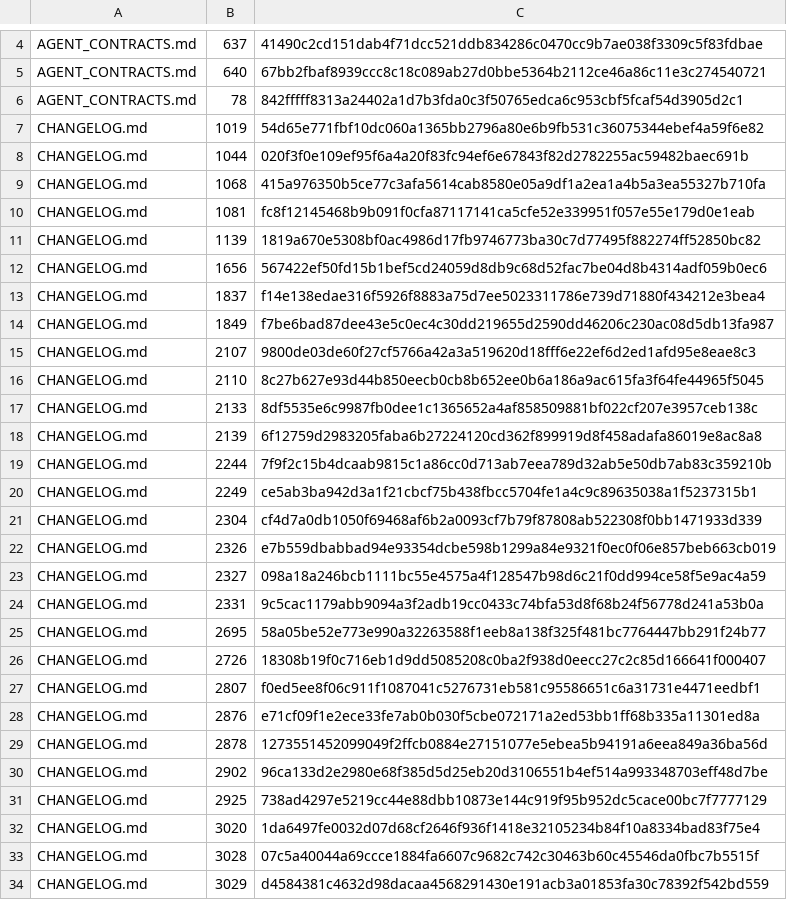
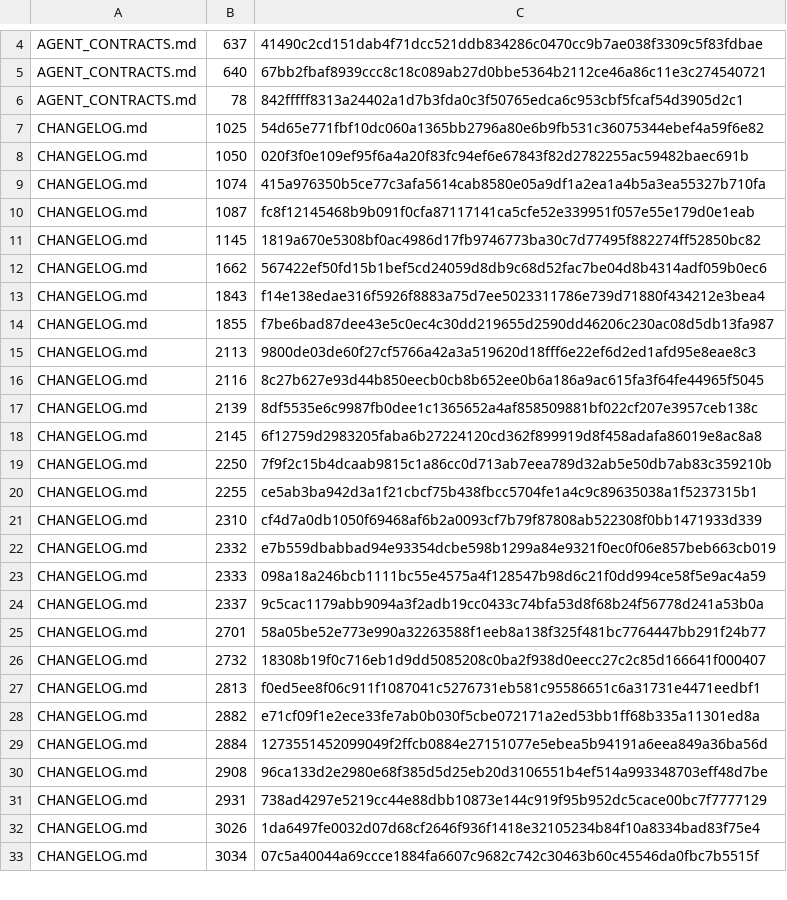
Before and after one commit to UnleashedServices/unleashed-mail-plugin, a TSV file: scripts/review/callers-scan-exemptions.tsv, drawn as a sheet; only a part is shown, gaps mark what is left out; the diff covers the shown part only.

```diff
--- a/scripts/review/callers-scan-exemptions.tsv
+++ b/scripts/review/callers-scan-exemptions.tsv
@@ -6,29 +6,28 @@ AGENT_CONTRACTS.md	640	67bb2fbaf8939ccc8c18c089ab27d0bbe5364b2112ce46a86c11e3c27
 AGENT_CONTRACTS.md	78	842fffff8313a24402a1d7b3fda0c3f50765edca6c953cbf5fcaf54d3905d2c1
-CHANGELOG.md	1019	54d65e771fbf10dc060a1365bb2796a80e6b9fb531c36075344ebef4a59f6e82
-CHANGELOG.md	1044	020f3f0e109ef95f6a4a20f83fc94ef6e67843f82d2782255ac59482baec691b
-CHANGELOG.md	1068	415a976350b5ce77c3afa5614cab8580e05a9df1a2ea1a4b5a3ea55327b710fa
-CHANGELOG.md	1081	fc8f12145468b9b091f0cfa87117141ca5cfe52e339951f057e55e179d0e1eab
-CHANGELOG.md	1139	1819a670e5308bf0ac4986d17fb9746773ba30c7d77495f882274ff52850bc82
-CHANGELOG.md	1656	567422ef50fd15b1bef5cd24059d8db9c68d52fac7be04d8b4314adf059b0ec6
-CHANGELOG.md	1837	f14e138edae316f5926f8883a75d7ee5023311786e739d71880f434212e3bea4
-CHANGELOG.md	1849	f7be6bad87dee43e5c0ec4c30dd219655d2590dd46206c230ac08d5db13fa987
-CHANGELOG.md	2107	9800de03de60f27cf5766a42a3a519620d18fff6e22ef6d2ed1afd95e8eae8c3
-CHANGELOG.md	2110	8c27b627e93d44b850eecb0cb8b652ee0b6a186a9ac615fa3f64fe44965f5045
-CHANGELOG.md	2133	8df5535e6c9987fb0dee1c1365652a4af858509881bf022cf207e3957ceb138c
-CHANGELOG.md	2139	6f12759d2983205faba6b27224120cd362f899919d8f458adafa86019e8ac8a8
-CHANGELOG.md	2244	7f9f2c15b4dcaab9815c1a86cc0d713ab7eea789d32ab5e50db7ab83c359210b
-CHANGELOG.md	2249	ce5ab3ba942d3a1f21cbcf75b438fbcc5704fe1a4c9c89635038a1f5237315b1
-CHANGELOG.md	2304	cf4d7a0db1050f69468af6b2a0093cf7b79f87808ab522308f0bb1471933d339
-CHANGELOG.md	2326	e7b559dbabbad94e93354dcbe598b1299a84e9321f0ec0f06e857beb663cb019
-CHANGELOG.md	2327	098a18a246bcb1111bc55e4575a4f128547b98d6c21f0dd994ce58f5e9ac4a59
-CHANGELOG.md	2331	9c5cac1179abb9094a3f2adb19cc0433c74bfa53d8f68b24f56778d241a53b0a
-CHANGELOG.md	2695	58a05be52e773e990a32263588f1eeb8a138f325f481bc7764447bb291f24b77
-CHANGELOG.md	2726	18308b19f0c716eb1d9dd5085208c0ba2f938d0eecc27c2c85d166641f000407
-CHANGELOG.md	2807	f0ed5ee8f06c911f1087041c5276731eb581c95586651c6a31731e4471eedbf1
-CHANGELOG.md	2876	e71cf09f1e2ece33fe7ab0b030f5cbe072171a2ed53bb1ff68b335a11301ed8a
-CHANGELOG.md	2878	1273551452099049f2ffcb0884e27151077e5ebea5b94191a6eea849a36ba56d
-CHANGELOG.md	2902	96ca133d2e2980e68f385d5d25eb20d3106551b4ef514a993348703eff48d7be
-CHANGELOG.md	2925	738ad4297e5219cc44e88dbb10873e144c919f95b952dc5cace00bc7f7777129
-CHANGELOG.md	3020	1da6497fe0032d07d68cf2646f936f1418e32105234b84f10a8334bad83f75e4
-CHANGELOG.md	3028	07c5a40044a69ccce1884fa6607c9682c742c30463b60c45546da0fbc7b5515f
-CHANGELOG.md	3029	d4584381c4632d98dacaa4568291430e191acb3a01853fa30c78392f542bd559
+CHANGELOG.md	1025	54d65e771fbf10dc060a1365bb2796a80e6b9fb531c36075344ebef4a59f6e82
+CHANGELOG.md	1050	020f3f0e109ef95f6a4a20f83fc94ef6e67843f82d2782255ac59482baec691b
+CHANGELOG.md	1074	415a976350b5ce77c3afa5614cab8580e05a9df1a2ea1a4b5a3ea55327b710fa
+CHANGELOG.md	1087	fc8f12145468b9b091f0cfa87117141ca5cfe52e339951f057e55e179d0e1eab
+CHANGELOG.md	1145	1819a670e5308bf0ac4986d17fb9746773ba30c7d77495f882274ff52850bc82
+CHANGELOG.md	1662	567422ef50fd15b1bef5cd24059d8db9c68d52fac7be04d8b4314adf059b0ec6
+CHANGELOG.md	1843	f14e138edae316f5926f8883a75d7ee5023311786e739d71880f434212e3bea4
+CHANGELOG.md	1855	f7be6bad87dee43e5c0ec4c30dd219655d2590dd46206c230ac08d5db13fa987
+CHANGELOG.md	2113	9800de03de60f27cf5766a42a3a519620d18fff6e22ef6d2ed1afd95e8eae8c3
+CHANGELOG.md	2116	8c27b627e93d44b850eecb0cb8b652ee0b6a186a9ac615fa3f64fe44965f5045
+CHANGELOG.md	2139	8df5535e6c9987fb0dee1c1365652a4af858509881bf022cf207e3957ceb138c
+CHANGELOG.md	2145	6f12759d2983205faba6b27224120cd362f899919d8f458adafa86019e8ac8a8
+CHANGELOG.md	2250	7f9f2c15b4dcaab9815c1a86cc0d713ab7eea789d32ab5e50db7ab83c359210b
+CHANGELOG.md	2255	ce5ab3ba942d3a1f21cbcf75b438fbcc5704fe1a4c9c89635038a1f5237315b1
+CHANGELOG.md	2310	cf4d7a0db1050f69468af6b2a0093cf7b79f87808ab522308f0bb1471933d339
+CHANGELOG.md	2332	e7b559dbabbad94e93354dcbe598b1299a84e9321f0ec0f06e857beb663cb019
+CHANGELOG.md	2333	098a18a246bcb1111bc55e4575a4f128547b98d6c21f0dd994ce58f5e9ac4a59
+CHANGELOG.md	2337	9c5cac1179abb9094a3f2adb19cc0433c74bfa53d8f68b24f56778d241a53b0a
+CHANGELOG.md	2701	58a05be52e773e990a32263588f1eeb8a138f325f481bc7764447bb291f24b77
+CHANGELOG.md	2732	18308b19f0c716eb1d9dd5085208c0ba2f938d0eecc27c2c85d166641f000407
+CHANGELOG.md	2813	f0ed5ee8f06c911f1087041c5276731eb581c95586651c6a31731e4471eedbf1
+CHANGELOG.md	2882	e71cf09f1e2ece33fe7ab0b030f5cbe072171a2ed53bb1ff68b335a11301ed8a
+CHANGELOG.md	2884	1273551452099049f2ffcb0884e27151077e5ebea5b94191a6eea849a36ba56d
+CHANGELOG.md	2908	96ca133d2e2980e68f385d5d25eb20d3106551b4ef514a993348703eff48d7be
+CHANGELOG.md	2931	738ad4297e5219cc44e88dbb10873e144c919f95b952dc5cace00bc7f7777129
+CHANGELOG.md	3026	1da6497fe0032d07d68cf2646f936f1418e32105234b84f10a8334bad83f75e4
+CHANGELOG.md	3034	07c5a40044a69ccce1884fa6607c9682c742c30463b60c45546da0fbc7b5515f
```
Also changed, not shown: 1 added row and 4 edited cells elsewhere in this file, 3 other files.
